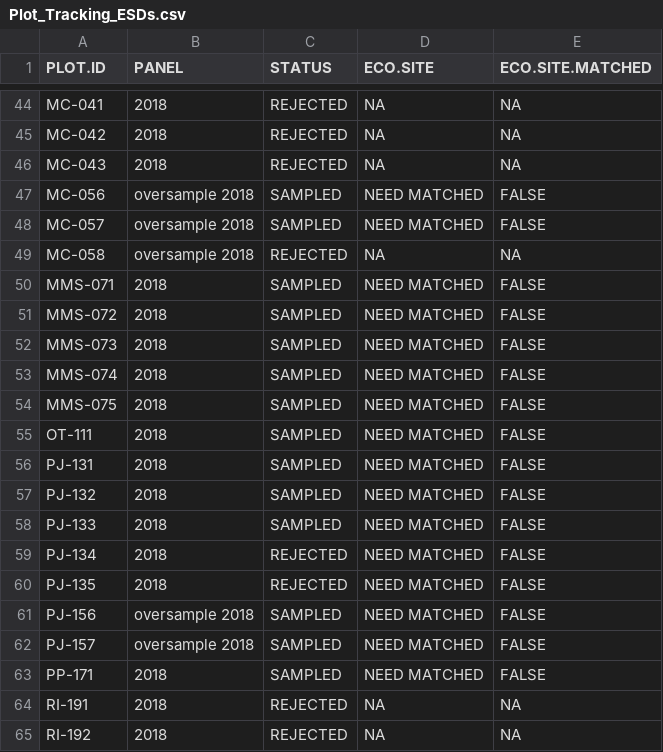
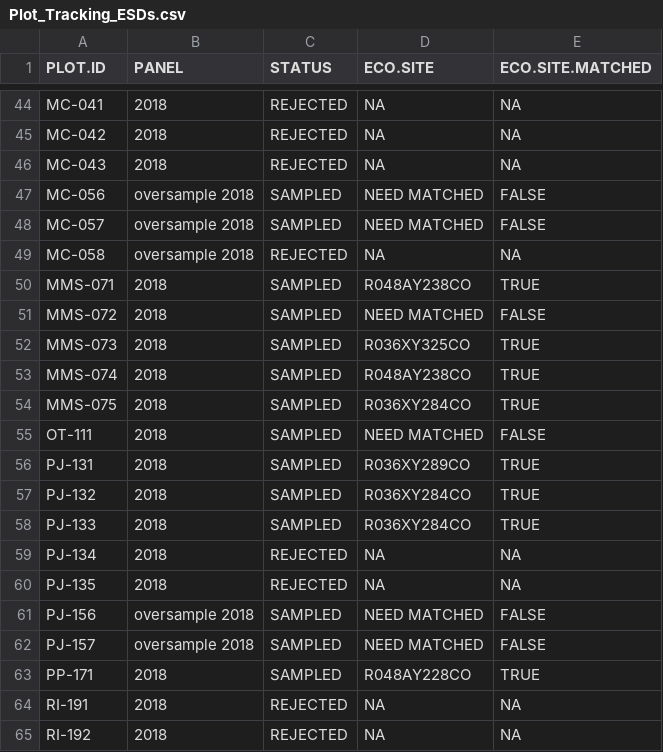
Before and after one commit to sagesteppe/UFO_ESD_completion, a CSV file: data/processed/Plot_Tracking_ESDs.csv, drawn as a sheet; only a part is shown, gaps mark what is left out; the diff covers the shown part only.

```diff
--- a/data/processed/Plot_Tracking_ESDs.csv
+++ b/data/processed/Plot_Tracking_ESDs.csv
@@ -49,16 +49,16 @@
 "MC-058","oversample 2018","REJECTED",NA,NA
-"MMS-071","2018","SAMPLED","NEED MATCHED",FALSE
+"MMS-071","2018","SAMPLED","R048AY238CO",TRUE
 "MMS-072","2018","SAMPLED","NEED MATCHED",FALSE
-"MMS-073","2018","SAMPLED","NEED MATCHED",FALSE
-"MMS-074","2018","SAMPLED","NEED MATCHED",FALSE
-"MMS-075","2018","SAMPLED","NEED MATCHED",FALSE
+"MMS-073","2018","SAMPLED","R036XY325CO",TRUE
+"MMS-074","2018","SAMPLED","R048AY238CO",TRUE
+"MMS-075","2018","SAMPLED","R036XY284CO",TRUE
 "OT-111","2018","SAMPLED","NEED MATCHED",FALSE
-"PJ-131","2018","SAMPLED","NEED MATCHED",FALSE
-"PJ-132","2018","SAMPLED","NEED MATCHED",FALSE
-"PJ-133","2018","SAMPLED","NEED MATCHED",FALSE
-"PJ-134","2018","REJECTED","NEED MATCHED",FALSE
-"PJ-135","2018","REJECTED","NEED MATCHED",FALSE
+"PJ-131","2018","SAMPLED","R036XY289CO",TRUE
+"PJ-132","2018","SAMPLED","R036XY284CO",TRUE
+"PJ-133","2018","SAMPLED","R036XY284CO",TRUE
+"PJ-134","2018","REJECTED",NA,NA
+"PJ-135","2018","REJECTED",NA,NA
 "PJ-156","oversample 2018","SAMPLED","NEED MATCHED",FALSE
 "PJ-157","oversample 2018","SAMPLED","NEED MATCHED",FALSE
-"PP-171","2018","SAMPLED","NEED MATCHED",FALSE
+"PP-171","2018","SAMPLED","R048AY228CO",TRUE
 "RI-191","2018","REJECTED",NA,NA
```
Also changed, not shown: 62 edited cells elsewhere in this file, data/processed/ESD_Quantitative_Benchmarks_Vegetation_Cover.csv, data/raw/MASTER_PlotTracking_NeedsEcosites.csv, 2 other files.
